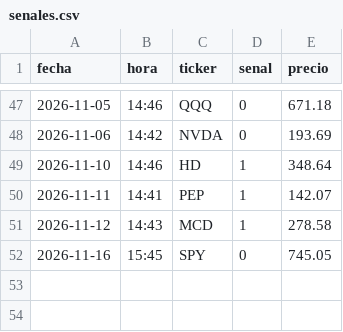
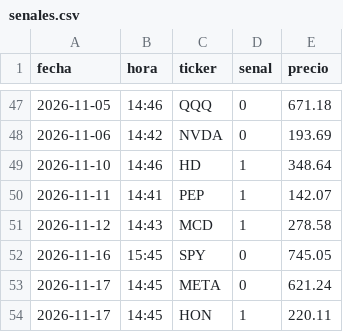
Before and after one commit to sombranba-bit/bot-trading, a CSV file: data/senales.csv, drawn as a sheet; only a part is shown, gaps mark what is left out; the diff names each change by its address in the sheet, - before the commit and + after, or states it on an @@ line.

```diff
--- a/data/senales.csv
+++ b/data/senales.csv
+row 53: 2026-11-17 | 14:45 | META | 0 | 621.24
+row 54: 2026-11-17 | 14:45 | HON | 1 | 220.11
```
Also changed, not shown: data/trades.csv, 1 other file.
